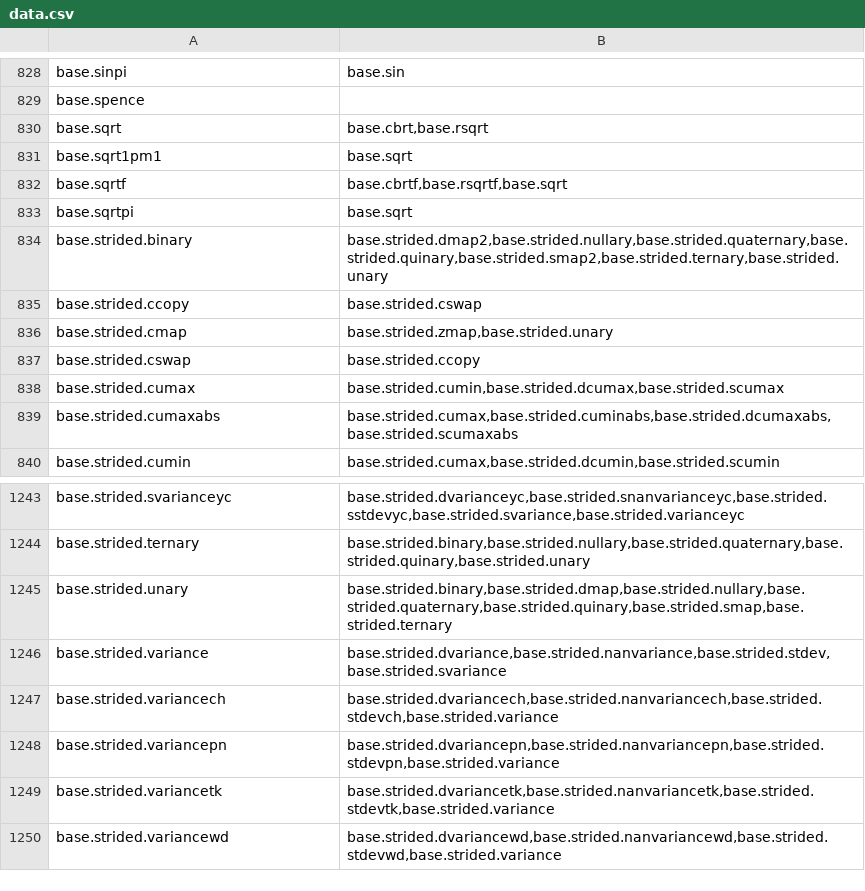
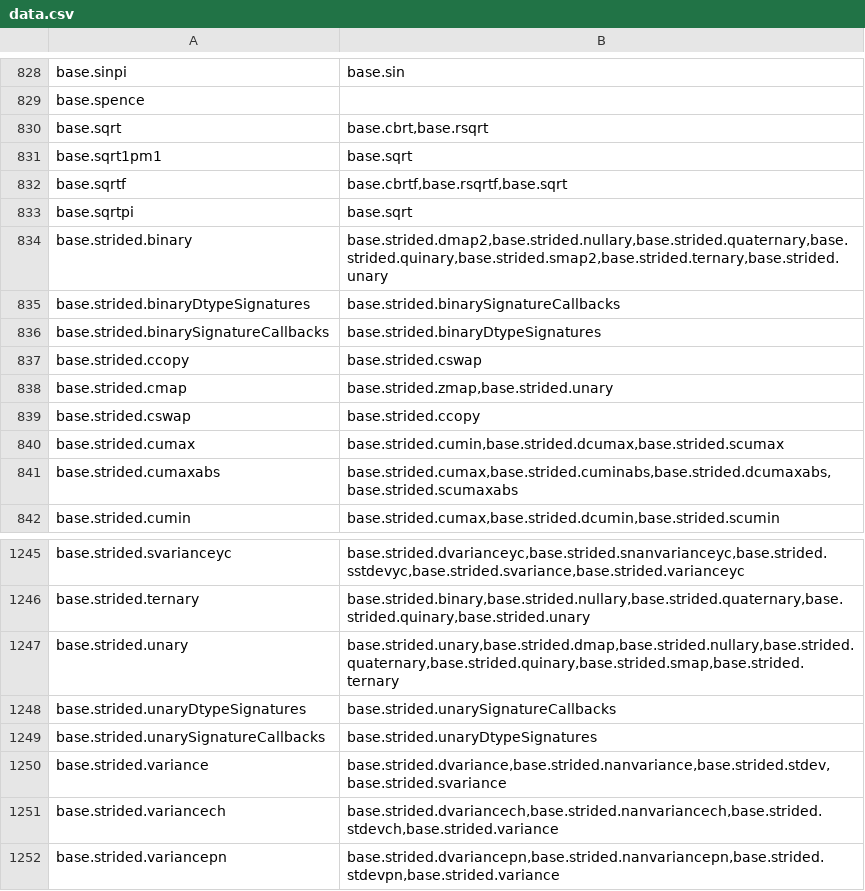
Before and after one commit to stdlib-js/namespace-alias2related, a CSV file: data/data.csv, drawn as a sheet; only a part is shown, gaps mark what is left out; the shorter side is filled out with more unchanged rows.

```diff
--- a/data/data.csv
+++ b/data/data.csv
@@ -834,2 +834,4 @@ base.sqrtpi,"base.sqrt"
 base.strided.binary,"base.strided.dmap2,base.strided.nullary,base.strided.quaternary,base.strided.quinary,base.strided.smap2,base.strided.ternary,base.strided.unary"
+base.strided.binaryDtypeSignatures,"base.strided.binarySignatureCallbacks"
+base.strided.binarySignatureCallbacks,"base.strided.binaryDtypeSignatures"
 base.strided.ccopy,"base.strided.cswap"
@@ -1244,3 +1246,5 @@ base.strided.svarianceyc,"base.strided.dvarianceyc,base.strided.snanvarianceyc,b
 base.strided.ternary,"base.strided.binary,base.strided.nullary,base.strided.quaternary,base.strided.quinary,base.strided.unary"
-base.strided.unary,"base.strided.binary,base.strided.dmap,base.strided.nullary,base.strided.quaternary,base.strided.quinary,base.strided.smap,base.strided.ternary"
+base.strided.unary,"base.strided.unary,base.strided.dmap,base.strided.nullary,base.strided.quaternary,base.strided.quinary,base.strided.smap,base.strided.ternary"
+base.strided.unaryDtypeSignatures,"base.strided.unarySignatureCallbacks"
+base.strided.unarySignatureCallbacks,"base.strided.unaryDtypeSignatures"
 base.strided.variance,"base.strided.dvariance,base.strided.nanvariance,base.strided.stdev,base.strided.svariance"
```
Also changed, not shown: 1 other file.
